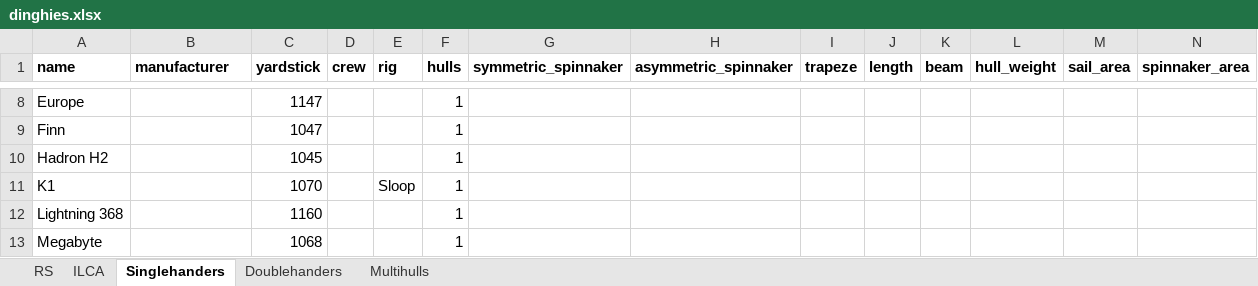
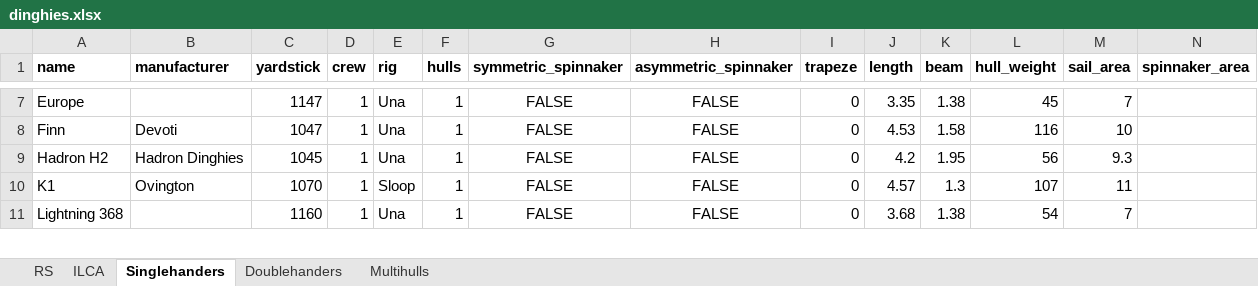
Before and after one commit to schweben/dinghyapi, an Excel workbook: dinghies.xlsx, sheet Singlehanders, drawn as a sheet; only a part is shown, gaps mark what is left out; values as stored, in another font and other column widths than the file's, no borders; removed rows and columns are numbered as before the commit, all else as after; rows hold the shown columns only; the diff covers the shown part only; the diff names each change by its address in the sheet, - before the commit and + after, or states it on an @@ line.

Commit message:
Added single handers

```diff
--- a/dinghies.xlsx (sheet Singlehanders)
+++ b/dinghies.xlsx (sheet Singlehanders)
-D7:D11 (crew): (empty)
+D7:D11 (crew): 1
-E7:E9 (rig): (empty)
+E7:E9 (rig): Una
-G7:G11 (symmetric_spinnaker): (empty)
+G7:G11 (symmetric_spinnaker): FALSE
-H7:H11 (asymmetric_spinnaker): (empty)
+H7:H11 (asymmetric_spinnaker): FALSE
-I7:I11 (trapeze): (empty)
+I7:I11 (trapeze): 0
-J7 (length): (empty)
+J7 (length): 3.35
-K7 (beam): (empty)
+K7 (beam): 1.38
-L7 (hull_weight): (empty)
+L7 (hull_weight): 45
-M7 (sail_area): (empty)
+M7 (sail_area): 7
-B8 (manufacturer): (empty)
+B8 (manufacturer): Devoti
-J8 (length): (empty)
+J8 (length): 4.53
-K8 (beam): (empty)
+K8 (beam): 1.58
-L8 (hull_weight): (empty)
+L8 (hull_weight): 116
-M8 (sail_area): (empty)
+M8 (sail_area): 10
-B9 (manufacturer): (empty)
+B9 (manufacturer): Hadron Dinghies
-J9 (length): (empty)
+J9 (length): 4.2
-K9 (beam): (empty)
+K9 (beam): 1.95
-L9 (hull_weight): (empty)
+L9 (hull_weight): 56
-M9 (sail_area): (empty)
+M9 (sail_area): 9.3
-B10 (manufacturer): (empty)
+B10 (manufacturer): Ovington
-J10 (length): (empty)
+J10 (length): 4.57
-K10 (beam): (empty)
+K10 (beam): 1.3
-L10 (hull_weight): (empty)
+L10 (hull_weight): 107
-M10 (sail_area): (empty)
+M10 (sail_area): 11
-E11 (rig): (empty)
+E11 (rig): Una
-J11 (length): (empty)
+J11 (length): 3.68
-K11 (beam): (empty)
+K11 (beam): 1.38
-L11 (hull_weight): (empty)
+L11 (hull_weight): 54
-M11 (sail_area): (empty)
+M11 (sail_area): 7
-row 13: Megabyte |  | 1068 |  |  | 1
```
Also changed, not shown: 5 added rows, 5 removed rows and 132 edited cells elsewhere in this sheet, sheet Doublehanders, 2 other files.
